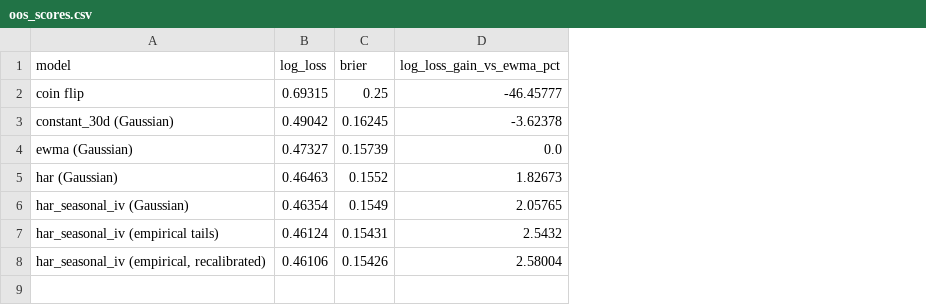
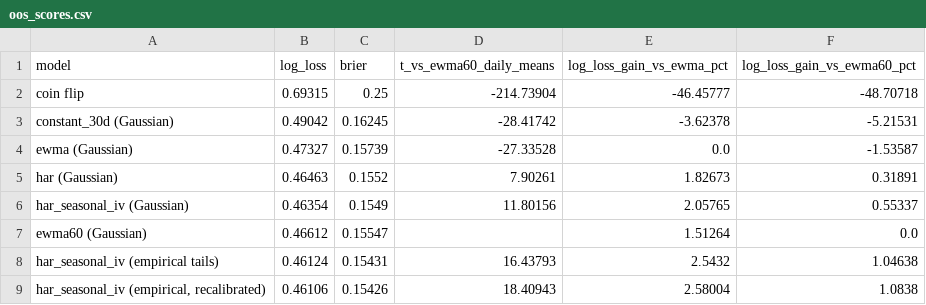
Before and after one commit to aaro-v/polymarket-btc-binaries, a CSV file: reports/binary/oos_scores.csv, drawn as a sheet; the diff names each change by its address in the sheet, - before the commit and + after, or states it on an @@ line.

```diff
--- a/reports/binary/oos_scores.csv
+++ b/reports/binary/oos_scores.csv
+column D (t_vs_ewma60_daily_means), rows 2-6: -214.73904 | -28.41742 | -27.33528 | 7.90261 | 11.80156; rows 8-9: 16.43793 | 18.40943
+column F (log_loss_gain_vs_ewma60_pct), rows 2-6: -48.70718 | -5.21531 | -1.53587 | 0.31891 | 0.55337; rows 8-9: 1.04638 | 1.0838
+row 7: ewma60 (Gaussian) | 0.46612 | 0.15547 |  | 1.51264 | 0.0
```
Also changed, not shown: reports/binary/calibration.csv, reports/binary/oos_by_minute.csv, 24 other files.
